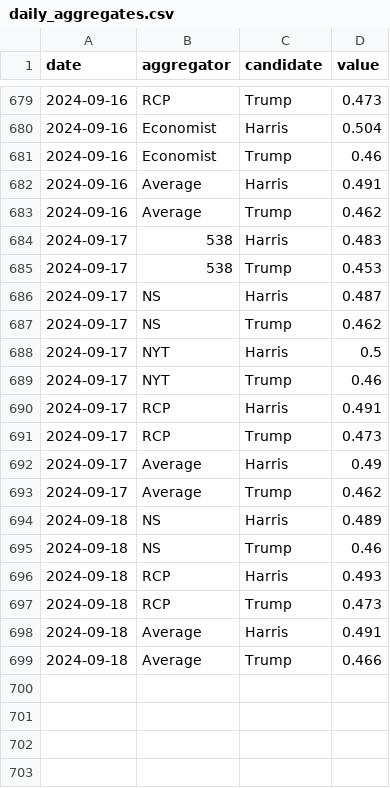
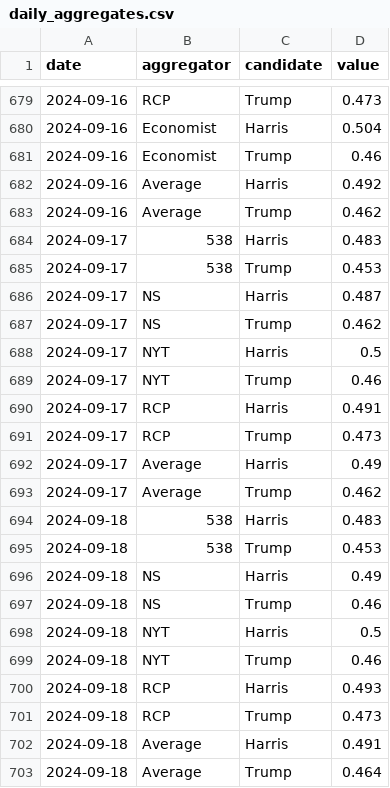
Before and after one commit to hidegmisi/us2024_aggregator_scraper, a CSV file: daily_aggregates.csv, drawn as a sheet; only a part is shown, gaps mark what is left out.

```diff
--- a/daily_aggregates.csv
+++ b/daily_aggregates.csv
@@ -681,3 +681,3 @@ date,aggregator,candidate,value
 2024-09-16,Economist,Trump,0.46
-2024-09-16,Average,Harris,0.491
+2024-09-16,Average,Harris,0.492
 2024-09-16,Average,Trump,0.462
@@ -693,4 +693,8 @@ date,aggregator,candidate,value
 2024-09-17,Average,Trump,0.462
-2024-09-18,NS,Harris,0.489
+2024-09-18,538,Harris,0.483
+2024-09-18,538,Trump,0.453
+2024-09-18,NS,Harris,0.49
 2024-09-18,NS,Trump,0.46
+2024-09-18,NYT,Harris,0.5
+2024-09-18,NYT,Trump,0.46
 2024-09-18,RCP,Harris,0.493
@@ -698,2 +702,2 @@ date,aggregator,candidate,value
 2024-09-18,Average,Harris,0.491
-2024-09-18,Average,Trump,0.466
+2024-09-18,Average,Trump,0.464
```
Also changed, not shown: scrape_history.csv.
